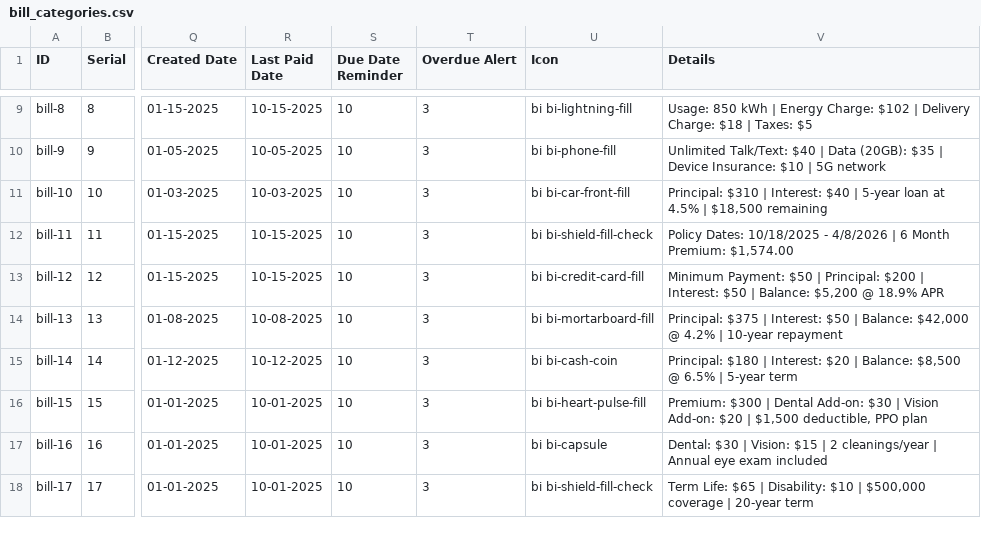
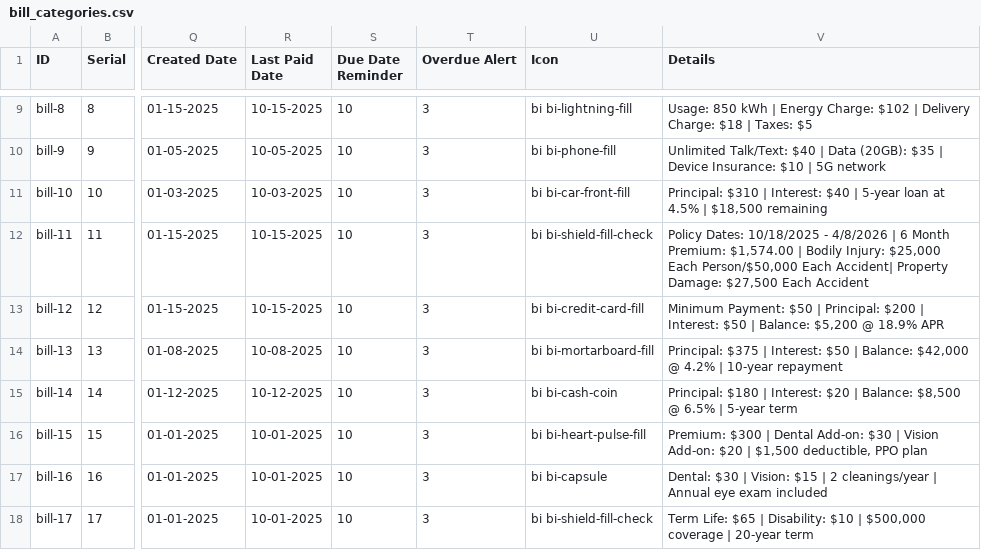
Before and after one commit to femithetechguy/kasakolawole, a CSV file: assets/csv/bill_categories.csv, drawn as a sheet; only a part is shown, gaps mark what is left out; the diff names each change by its address in the sheet, - before the commit and + after, or states it on an @@ line.

Commit message:
updated insurance details

```diff
--- a/assets/csv/bill_categories.csv
+++ b/assets/csv/bill_categories.csv
-V12 (Details): …Premium: $1,574.00
+V12 (Details): …Premium: $1,574.00 | Bodily Injury: $25,000 Each Person/$50,000 Each Accident| Property Damage: $27,500 Each Accident
```
